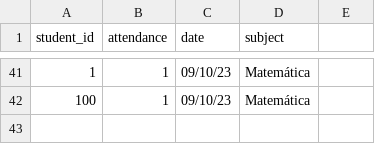
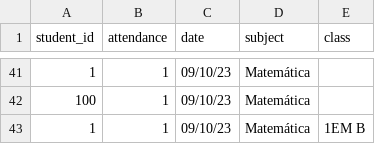
Before and after one commit to lucabattesini/Call-system, a CSV file: attendance_table.csv, drawn as a sheet; only a part is shown, gaps mark what is left out; the diff names each change by its address in the sheet, - before the commit and + after, or states it on an @@ line.

Commit message:
creating a way to save the class of the students with a menu

```diff
--- a/attendance_table.csv
+++ b/attendance_table.csv
-E1: (empty)
+E1: class
+row 43: 1 | 1 | 09/10/23 | Matemática | 1EM B
```
Also changed, not shown: 3 other files.
